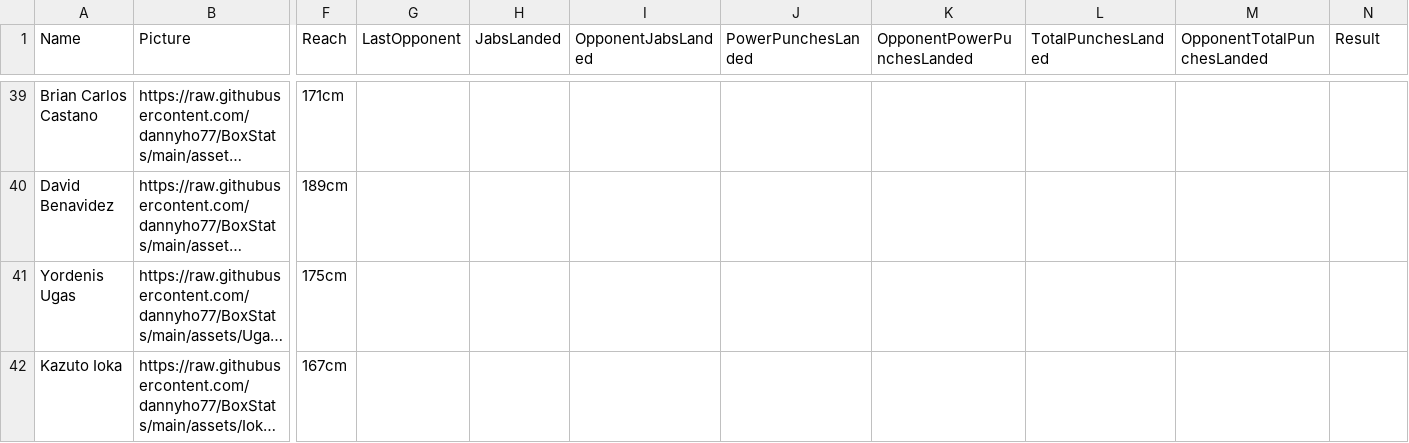
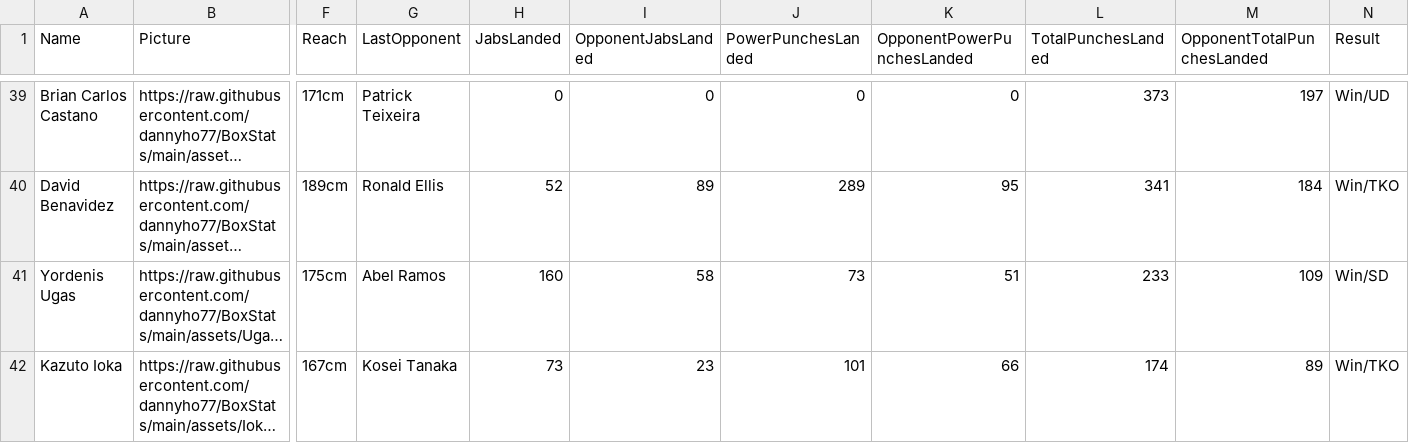
Before and after one commit to dannyho77/BoxStats, a CSV file: assets/fighters_info.csv, drawn as a sheet; only a part is shown, gaps mark what is left out; long unchanged cells end in …; the diff covers the shown part only; the diff names each change by its address in the sheet, - before the commit and + after, or states it on an @@ line.

```diff
--- a/assets/fighters_info.csv
+++ b/assets/fighters_info.csv
-G39 (LastOpponent): (empty)
+G39 (LastOpponent): Patrick Teixeira
-H39 (JabsLanded): (empty)
+H39 (JabsLanded): 0
-I39 (OpponentJabsLanded): (empty)
+I39 (OpponentJabsLanded): 0
-J39 (PowerPunchesLanded): (empty)
+J39 (PowerPunchesLanded): 0
-K39 (OpponentPowerPunchesLanded): (empty)
+K39 (OpponentPowerPunchesLanded): 0
-L39 (TotalPunchesLanded): (empty)
+L39 (TotalPunchesLanded): 373
-M39 (OpponentTotalPunchesLanded): (empty)
+M39 (OpponentTotalPunchesLanded): 197
-N39 (Result): (empty)
+N39 (Result): Win/UD
-G40 (LastOpponent): (empty)
+G40 (LastOpponent): Ronald Ellis
-H40 (JabsLanded): (empty)
+H40 (JabsLanded): 52
-I40 (OpponentJabsLanded): (empty)
+I40 (OpponentJabsLanded): 89
-J40 (PowerPunchesLanded): (empty)
+J40 (PowerPunchesLanded): 289
-K40 (OpponentPowerPunchesLanded): (empty)
+K40 (OpponentPowerPunchesLanded): 95
-L40 (TotalPunchesLanded): (empty)
+L40 (TotalPunchesLanded): 341
-M40 (OpponentTotalPunchesLanded): (empty)
+M40 (OpponentTotalPunchesLanded): 184
-N40 (Result): (empty)
+N40 (Result): Win/TKO
-G41 (LastOpponent): (empty)
+G41 (LastOpponent): Abel Ramos
-H41 (JabsLanded): (empty)
+H41 (JabsLanded): 160
-I41 (OpponentJabsLanded): (empty)
+I41 (OpponentJabsLanded): 58
-J41 (PowerPunchesLanded): (empty)
+J41 (PowerPunchesLanded): 73
-K41 (OpponentPowerPunchesLanded): (empty)
+K41 (OpponentPowerPunchesLanded): 51
-L41 (TotalPunchesLanded): (empty)
+L41 (TotalPunchesLanded): 233
-M41 (OpponentTotalPunchesLanded): (empty)
+M41 (OpponentTotalPunchesLanded): 109
-N41 (Result): (empty)
+N41 (Result): Win/SD
-G42 (LastOpponent): (empty)
+G42 (LastOpponent): Kosei Tanaka
-H42 (JabsLanded): (empty)
+H42 (JabsLanded): 73
-I42 (OpponentJabsLanded): (empty)
+I42 (OpponentJabsLanded): 23
-J42 (PowerPunchesLanded): (empty)
+J42 (PowerPunchesLanded): 101
-K42 (OpponentPowerPunchesLanded): (empty)
+K42 (OpponentPowerPunchesLanded): 66
-L42 (TotalPunchesLanded): (empty)
+L42 (TotalPunchesLanded): 174
-M42 (OpponentTotalPunchesLanded): (empty)
+M42 (OpponentTotalPunchesLanded): 89
-N42 (Result): (empty)
+N42 (Result): Win/TKO
```
Also changed, not shown: 104 edited cells elsewhere in this file.
